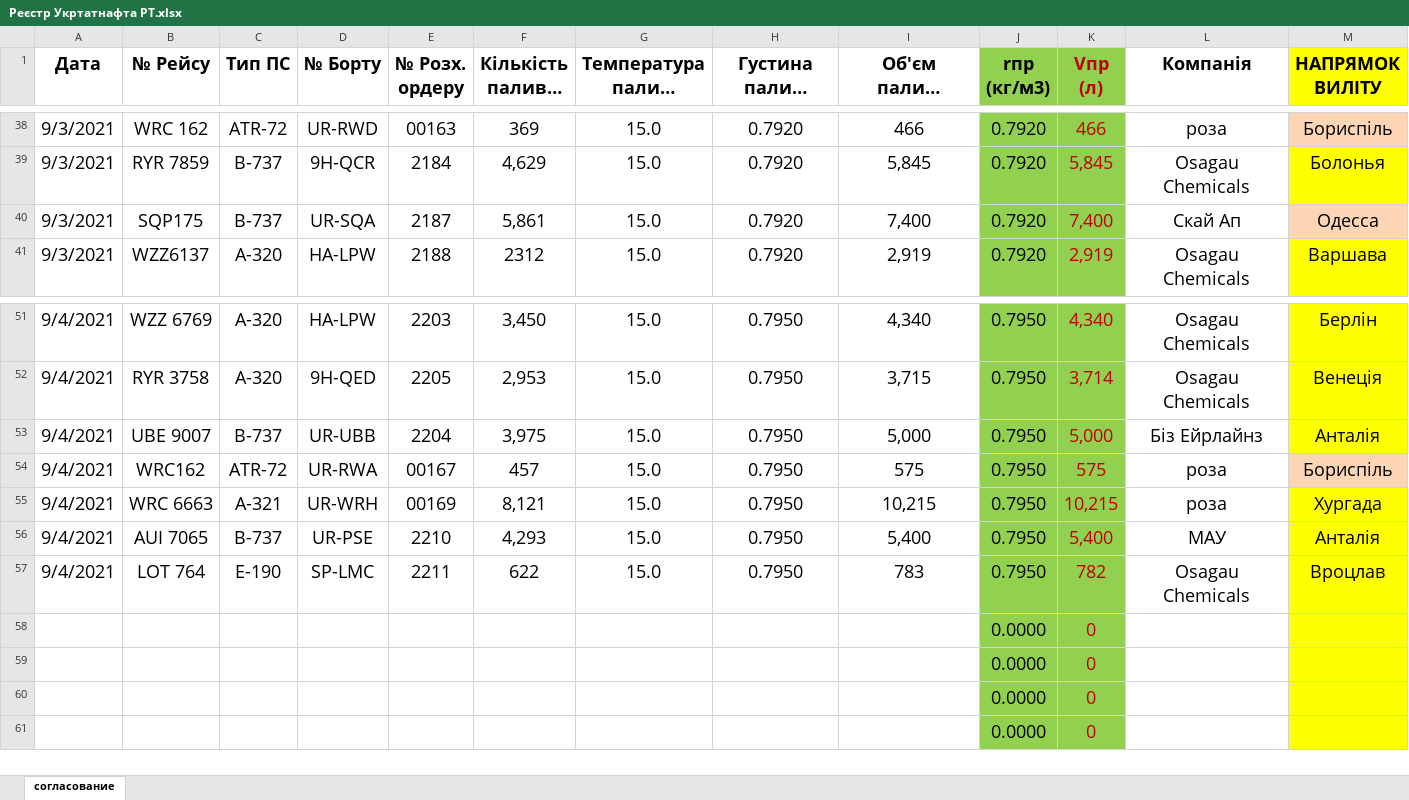
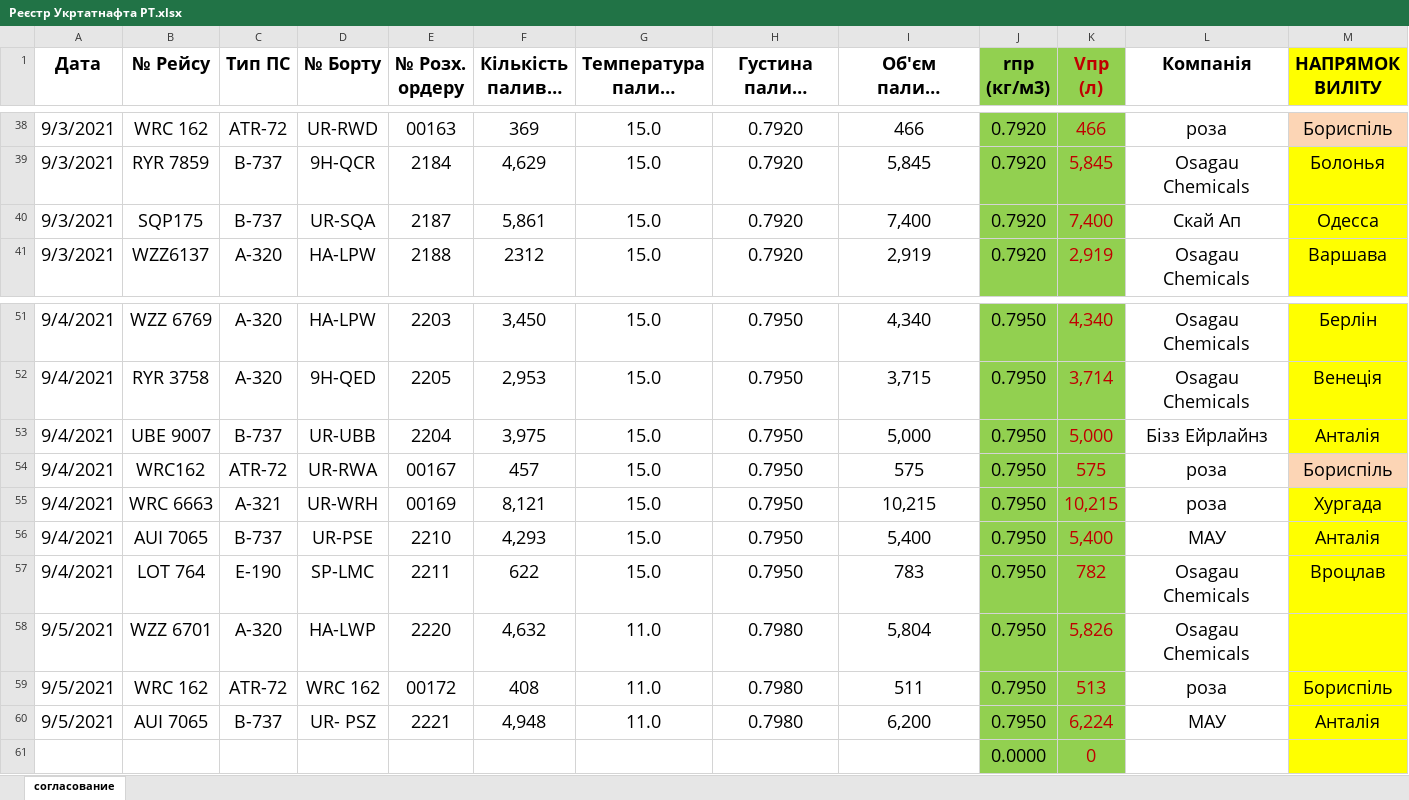
Before and after one commit to NetUnit/SoftServeItAcademy, an Excel workbook: airport_petty_algorithms/carrier_register/Реєстр Укртатнафта РТ.xlsx, sheet согласование, drawn as a sheet; only a part is shown, gaps mark what is left out; long unchanged cells end in …; values as stored, in another font and other column widths than the file's, no borders; removed rows and columns are numbered as before the commit, all else as after; the diff names each change by its address in the sheet, - before the commit and + after, or states it on an @@ line.

Commit message:
Add forms+register

```diff
--- a/airport_petty_algorithms/carrier_register/Реєстр Укртатнафта РТ.xlsx (sheet согласование)
+++ b/airport_petty_algorithms/carrier_register/Реєстр Укртатнафта РТ.xlsx (sheet согласование)
-M40 fill: #FCD5B5
+M40 fill: #FFFF00
-L53 (Компанія): Біз Ейрлайнз
+L53 (Компанія): Бізз Ейрлайнз
-row 58:  |  |  |  |  |  |  |  |  | 0.0000 | 0
-row 59:  |  |  |  |  |  |  |  |  | 0.0000 | 0
-row 60:  |  |  |  |  |  |  |  |  | 0.0000 | 0
+row 58: 9/5/2021 | WZZ 6701 | A-320 | HA-LWP | 2220 | 4,632 | 11.0 | 0.7980 | 5,804 | 0.7950 | 5,826 | Osagau Chemicals
+row 59: 9/5/2021 | WRC 162 | ATR-72 | WRC 162 | 00172 | 408 | 11.0 | 0.7980 | 511 | 0.7950 | 513 | роза | Бориспіль
+row 60: 9/5/2021 | AUI 7065 | B-737 | UR- PSZ | 2221 | 4,948 | 11.0 | 0.7980 | 6,200 | 0.7950 | 6,224 | МАУ | Анталія
```
Also changed, not shown: charts or pictures, airport_petty_algorithms/carrier_register/Звіт Jet A-1.xlsx, airport_petty_algorithms/carrier_register/Звіт РТ.xlsx, 10 other files.
